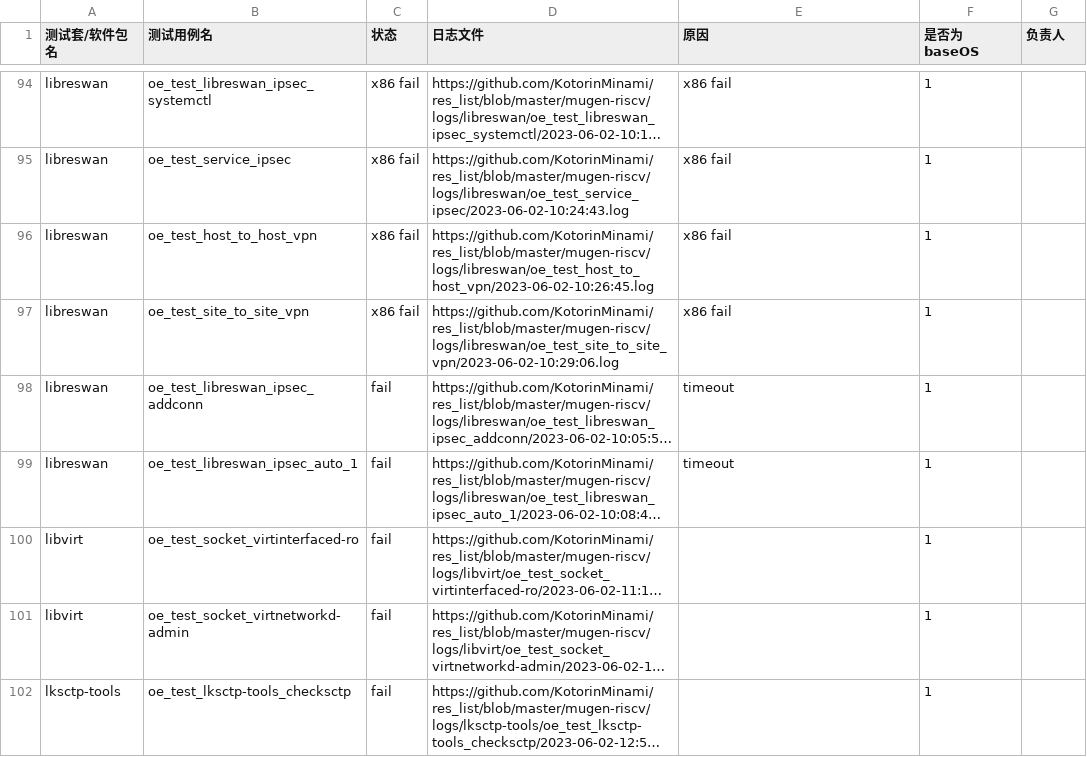
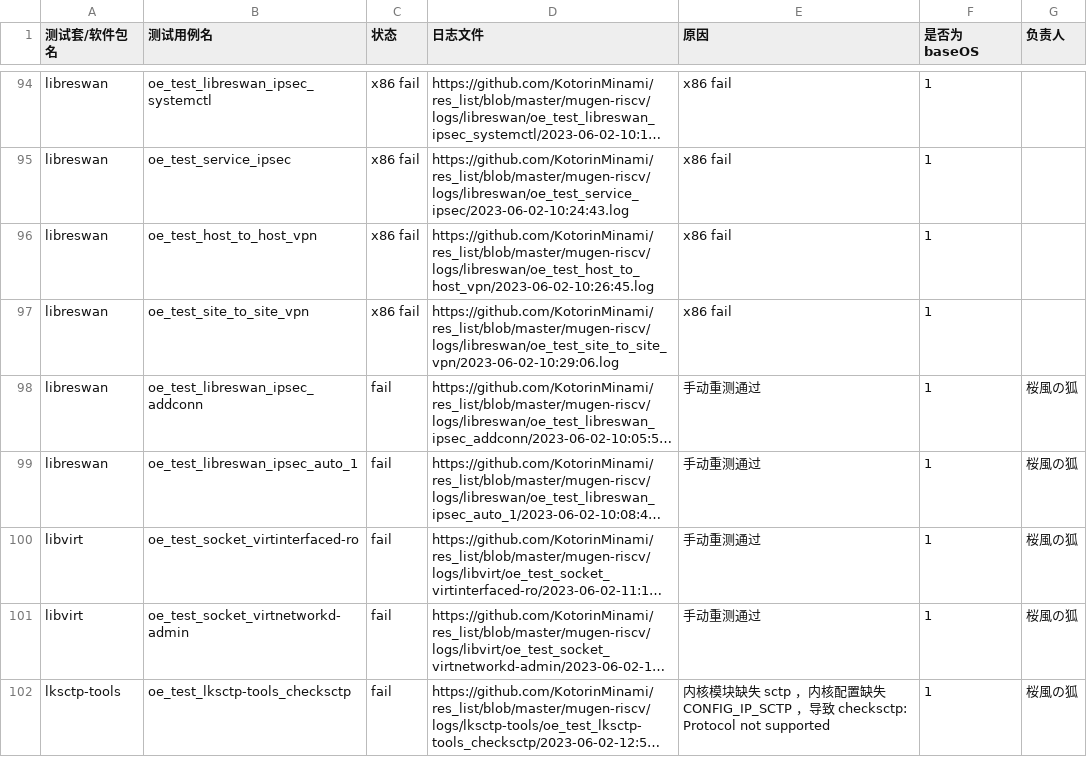
Before and after one commit to KotorinMinami/task_apply, a CSV file: pickedFail.csv, drawn as a sheet; only a part is shown, gaps mark what is left out; long unchanged cells end in …; the diff covers the shown part only; the diff names each change by its address in the sheet, - before the commit and + after, or states it on an @@ line.

Commit message:
负责 baseOS fail 部分

```diff
--- a/pickedFail.csv
+++ b/pickedFail.csv
-E98:E99 (原因): timeout
+E98:E99 (原因): 手动重测通过
-G98:G102 (负责人): (empty)
+G98:G102 (负责人): 桜風の狐
-E100:E101 (原因): (empty)
+E100:E101 (原因): 手动重测通过
-E102 (原因): (empty)
+E102 (原因): 内核模块缺失 sctp ，内核配置缺失 CONFIG_IP_SCTP ，导致 checksctp: Protocol not supported
```
Also changed, not shown: 62 edited cells elsewhere in this file.
